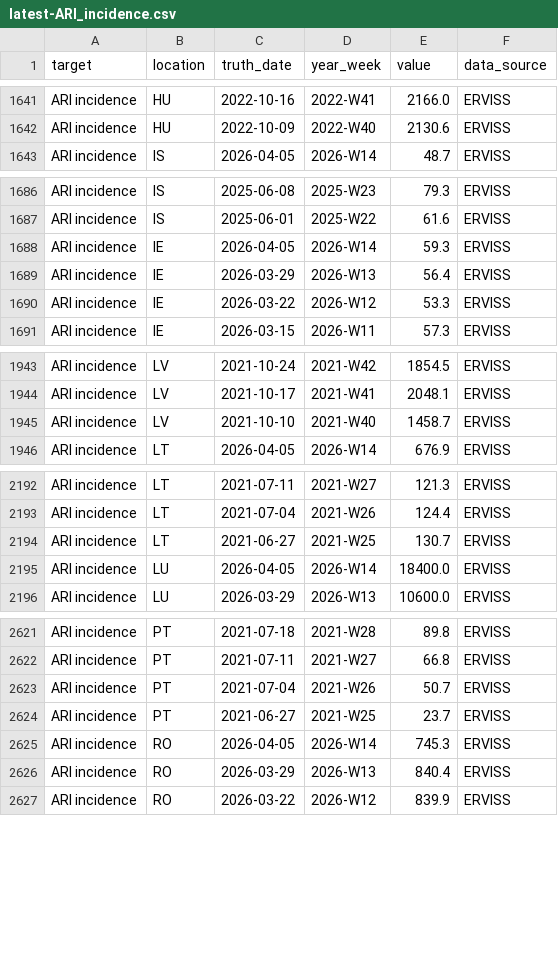
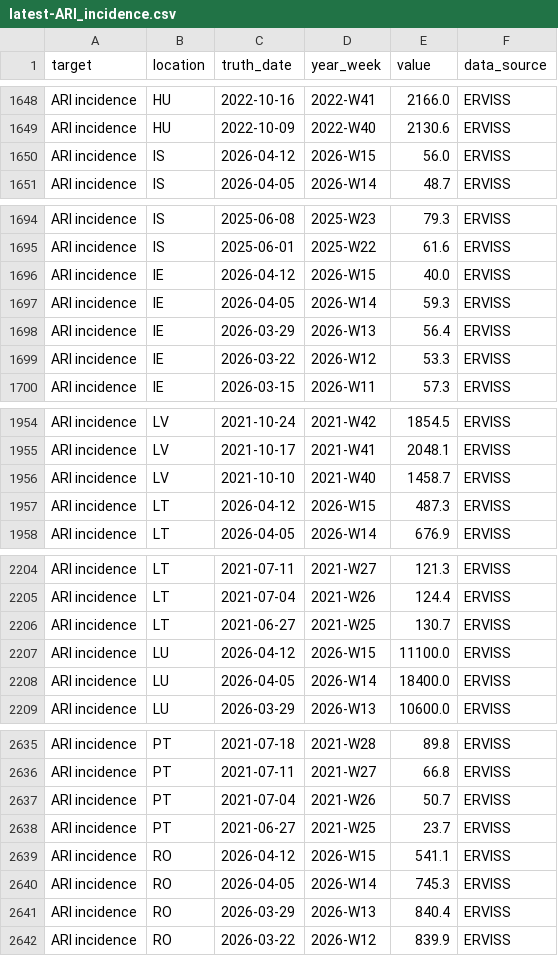
Before and after one commit to kes-shaw/RespiCast-SyndromicIndicators, a CSV file: target-data/latest-ARI_incidence.csv, drawn as a sheet; only a part is shown, gaps mark what is left out; the diff covers the shown part only; the diff names each change by its address in the sheet, - before the commit and + after, or states it on an @@ line.

```diff
--- a/target-data/latest-ARI_incidence.csv
+++ b/target-data/latest-ARI_incidence.csv
+row 1650: ARI incidence | IS | 2026-04-12 | 2026-W15 | 56.0 | ERVISS
+row 1696: ARI incidence | IE | 2026-04-12 | 2026-W15 | 40.0 | ERVISS
+row 1957: ARI incidence | LT | 2026-04-12 | 2026-W15 | 487.3 | ERVISS
+row 2207: ARI incidence | LU | 2026-04-12 | 2026-W15 | 11100.0 | ERVISS
+row 2639: ARI incidence | RO | 2026-04-12 | 2026-W15 | 541.1 | ERVISS
```
Also changed, not shown: 18 added rows, 1 removed row and 11 edited cells elsewhere in this file, target-data/latest-ILI_incidence.csv.
